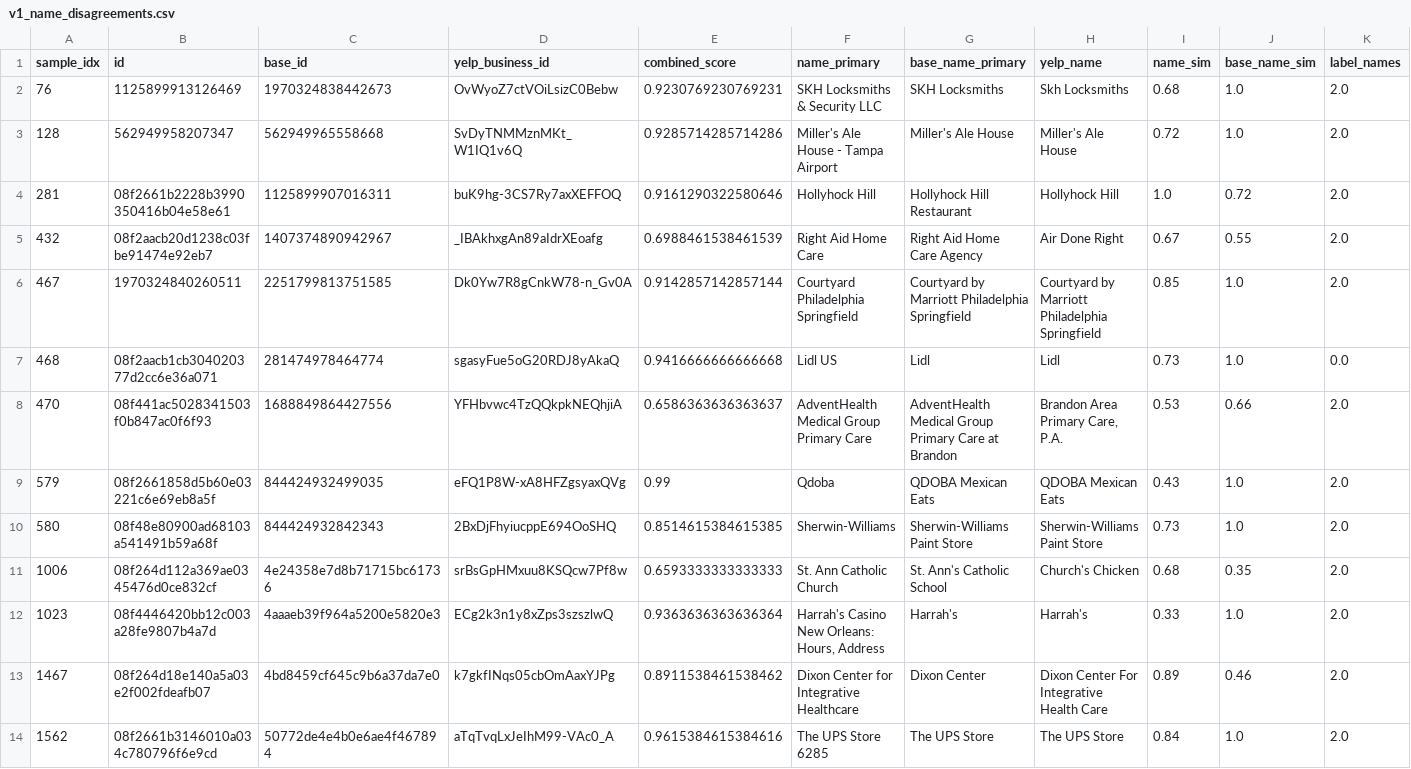
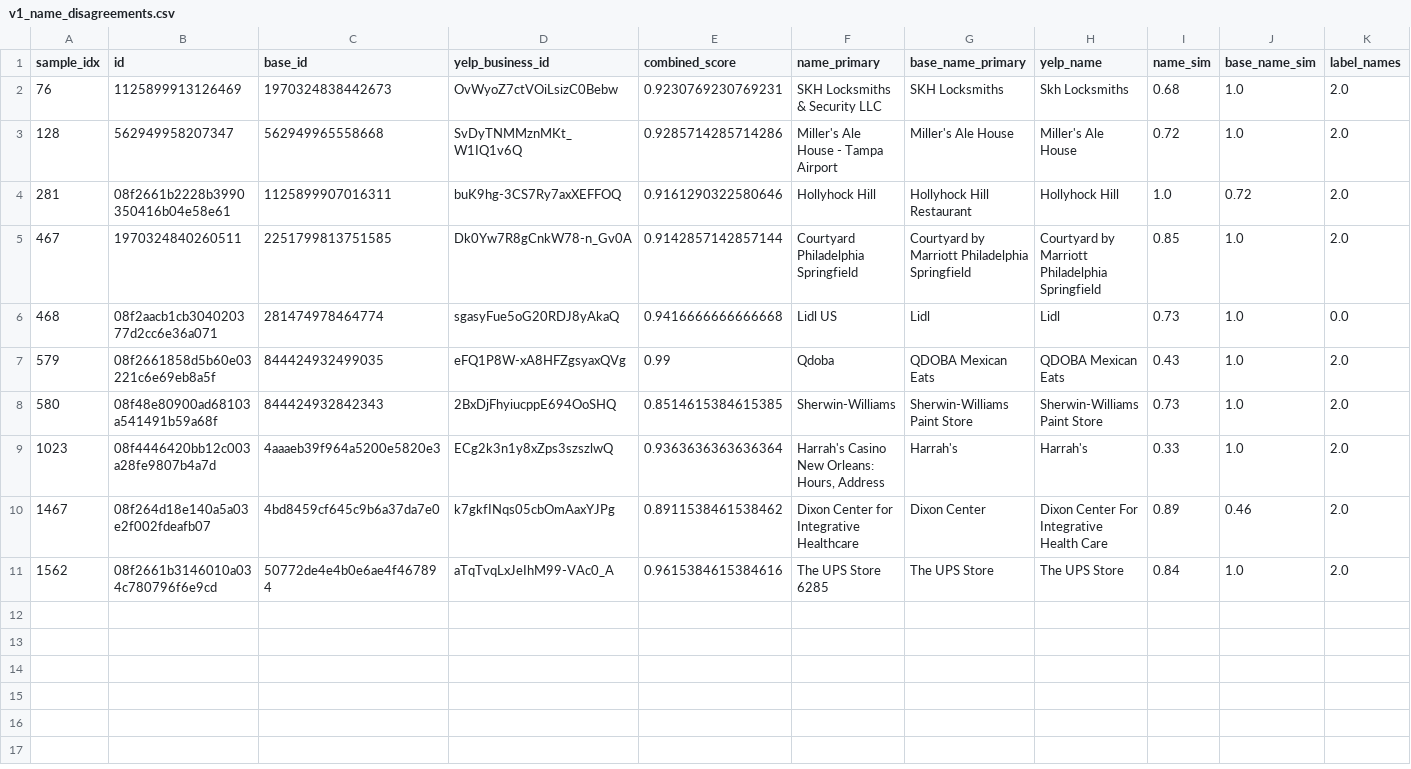
Before and after one commit to project-terraforma/Places-Attribute-Conflation, a CSV file: validation/v1/v1_name_disagreements.csv, drawn as a sheet; only a part is shown; rows hold the shown columns only; the diff names each change by its address in the sheet, - before the commit and + after, or states it on an @@ line.

```diff
--- a/validation/v1/v1_name_disagreements.csv
+++ b/validation/v1/v1_name_disagreements.csv
-row 5: 432 | 08f2aacb20d1238c03fbe91474e92eb7 | 1407374890942967 | _IBAkhxgAn89aIdrXEoafg | 0.6988461538461539 | Right Aid Home Care | Right Aid Home Care Agency | Air Done Right | 0.67 | 0.55 | 2.0
-row 8: 470 | 08f441ac5028341503f0b847ac0f6f93 | 1688849864427556 | YFHbvwc4TzQQkpkNEQhjiA | 0.6586363636363637 | AdventHealth Medical Group Primary Care | AdventHealth Medical Group Primary Care at Brandon | Brandon Area Primary Care, P.A. | 0.53 | 0.66 | 2.0
-row 11: 1006 | 08f264d112a369ae0345476d0ce832cf | 4e24358e7d8b71715bc61736 | srBsGpHMxuu8KSQcw7Pf8w | 0.6593333333333333 | St. Ann Catholic Church | St. Ann's Catholic School | Church's Chicken | 0.68 | 0.35 | 2.0
```
Also changed, not shown: validation/v1/v1_address_disagreements.csv, 10 other files.
